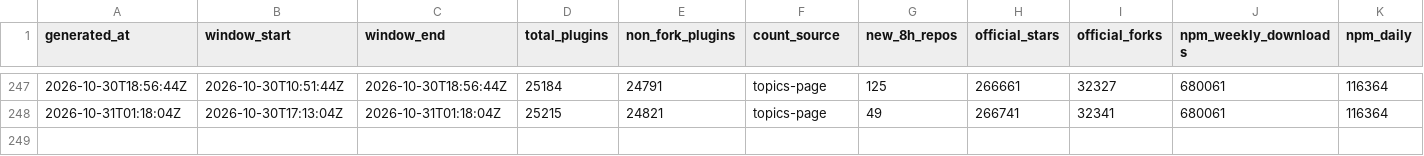
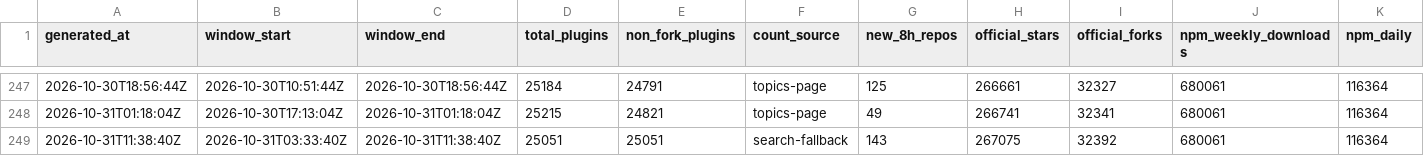
Before and after one commit to dsh-pulse/dsh-daily-pulse, a CSV file: reports/data/snapshots.csv, drawn as a sheet; only a part is shown, gaps mark what is left out; rows hold the shown columns only; the diff names each change by its address in the sheet, - before the commit and + after, or states it on an @@ line.

```diff
--- a/reports/data/snapshots.csv
+++ b/reports/data/snapshots.csv
+row 249: 2026-10-31T11:38:40Z | 2026-10-31T03:33:40Z | 2026-10-31T11:38:40Z | 25051 | 25051 | search-fallback | 143 | 267075 | 32392 | 680061 | 116364
```
Also changed, not shown: reports/data/active-board.csv, reports/data/category-boards.csv, 16 other files.
